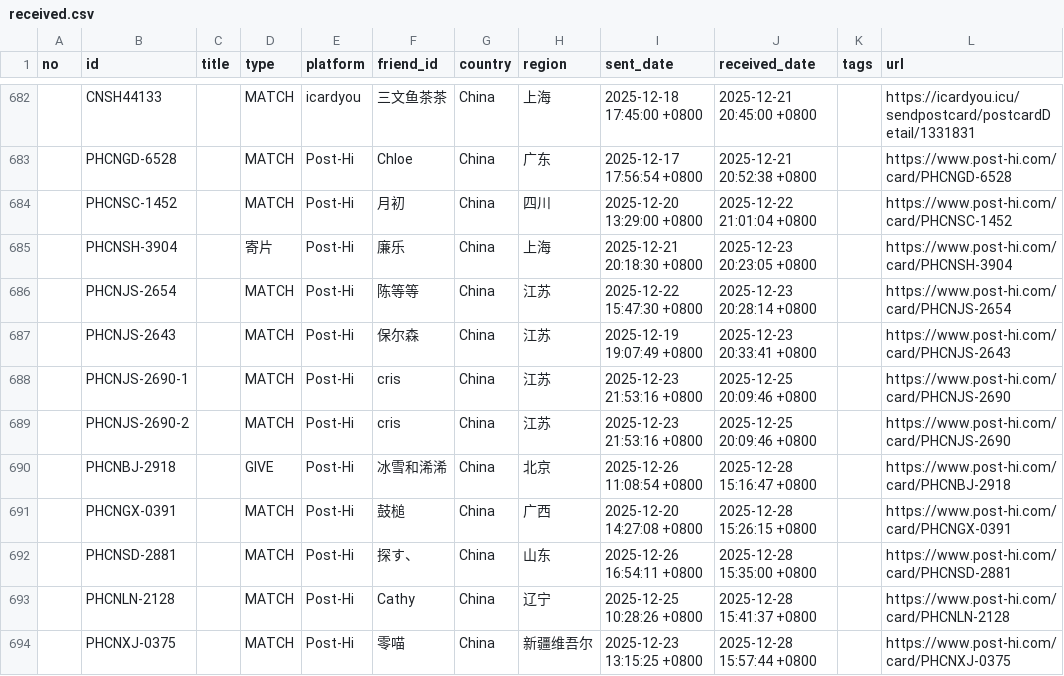
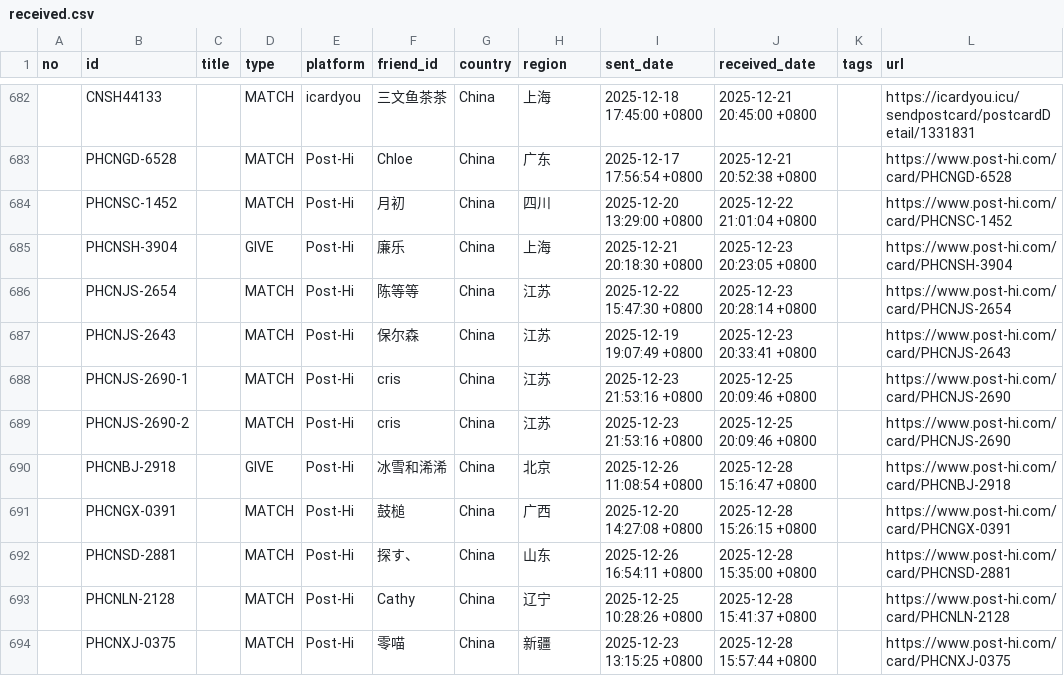
Before and after one commit to JiYouMCC/postcards, a CSV file: _data/received.csv, drawn as a sheet; only a part is shown, gaps mark what is left out; the diff names each change by its address in the sheet, - before the commit and + after, or states it on an @@ line.

```diff
--- a/_data/received.csv
+++ b/_data/received.csv
-D685 (type): 寄片
+D685 (type): GIVE
-H694 (region): 新疆维吾尔
+H694 (region): 新疆
```
Also changed, not shown: 1 other file.
